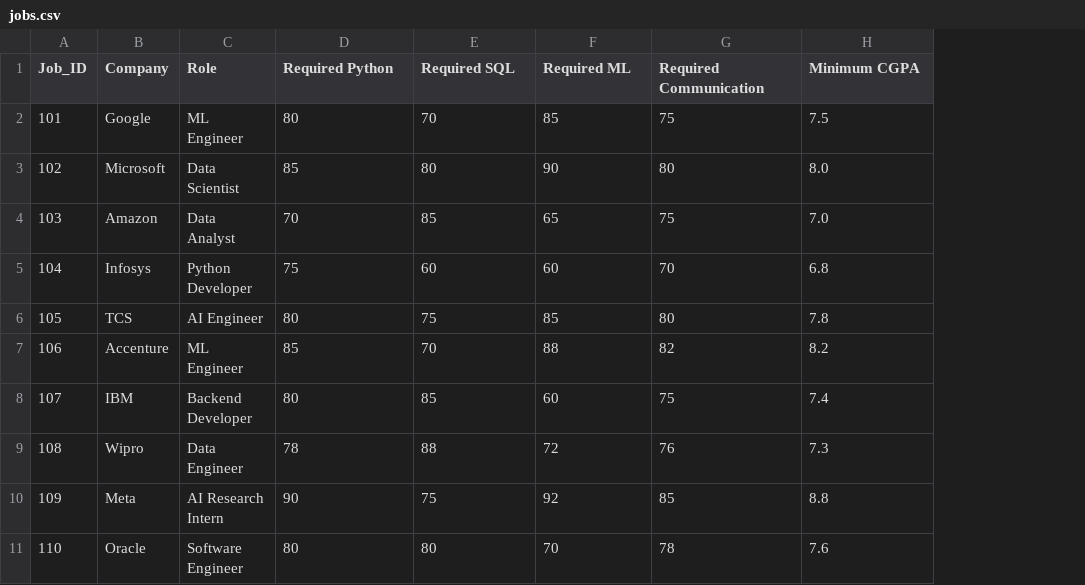
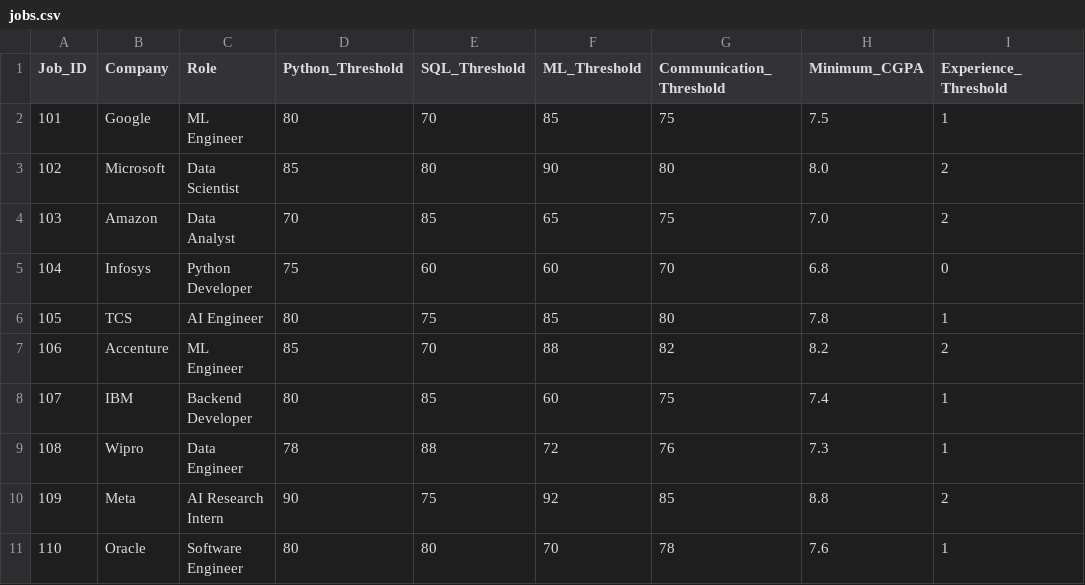
Before and after one commit to Basith-basi/student_job_matching, a CSV file: data/jobs.csv, drawn as a sheet; the diff names each change by its address in the sheet, - before the commit and + after, or states it on an @@ line.

```diff
--- a/data/jobs.csv
+++ b/data/jobs.csv
+column I (Experience_Threshold), rows 2-11: 1 | 2 | 2 | 0 | 1 | 2 | 1 | 1 | 2 | 1
-D1: Required Python
+D1: Python_Threshold
-E1: Required SQL
+E1: SQL_Threshold
-F1: Required ML
+F1: ML_Threshold
-G1: Required Communication
+G1: Communication_Threshold
-H1: Minimum CGPA
+H1: Minimum_CGPA
```
Also changed, not shown: 13 other files.
